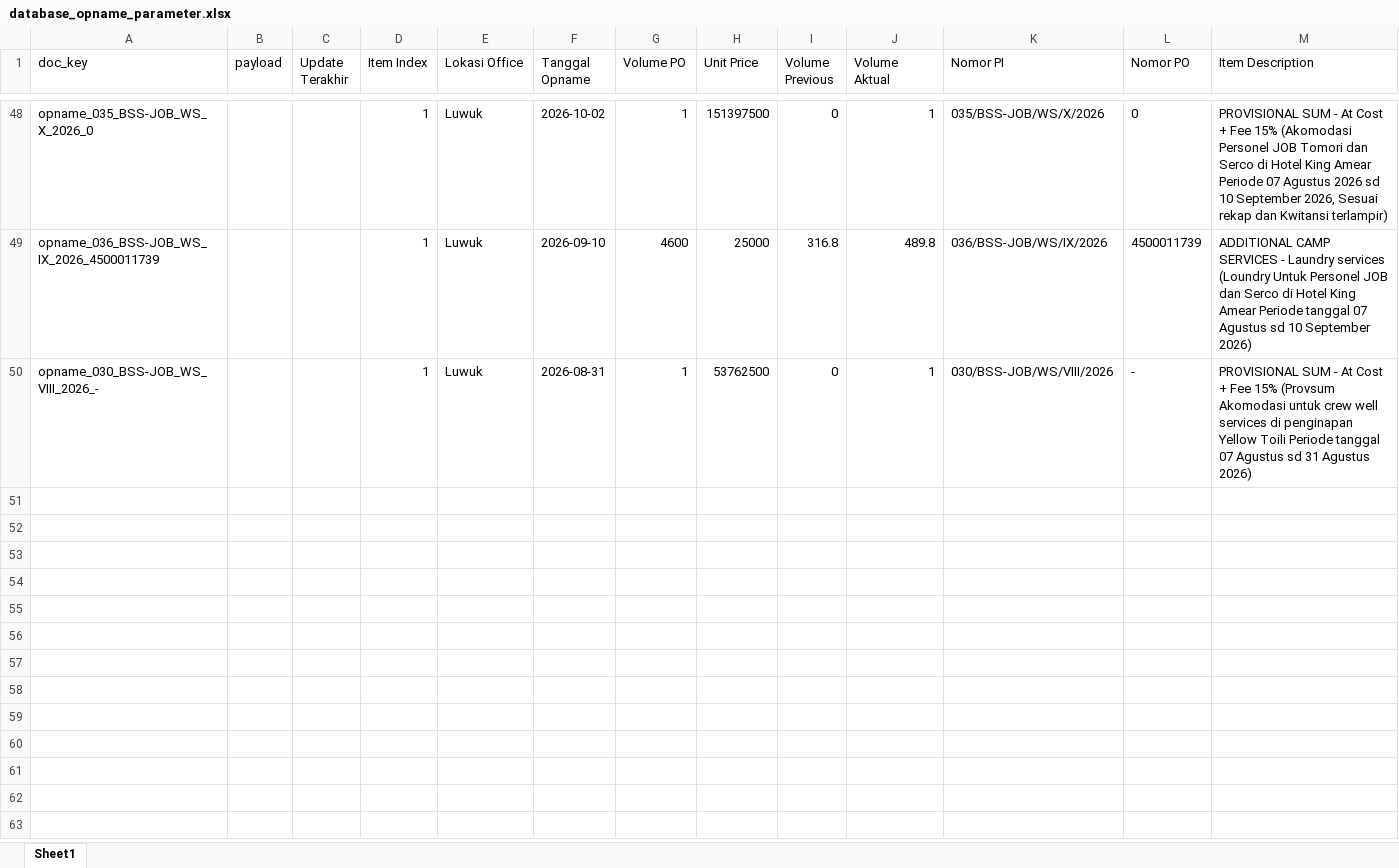
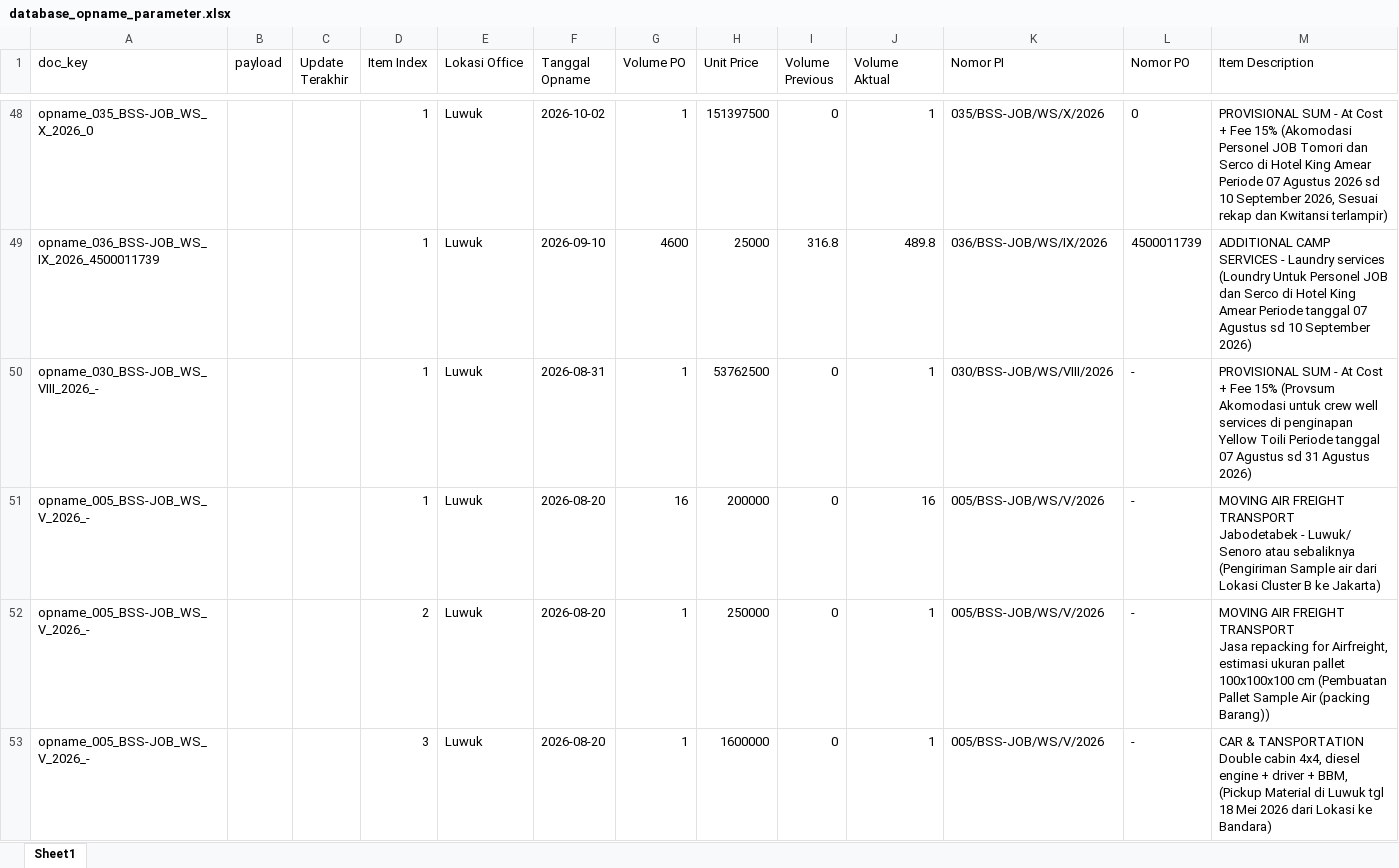
Before and after one commit to onesimussuriadi-coding/Dashboard-Proforma-Invoice-General-Services, an Excel workbook: database_penyimpanan_aman/database_opname_parameter.xlsx, sheet Sheet1, drawn as a sheet; only a part is shown, gaps mark what is left out; values as stored, in another font and other column widths than the file's, no borders; ↵ is a line break in a cell; the diff covers the shown part only; the diff names each change by its address in the sheet, - before the commit and + after, or states it on an @@ line.

```diff
--- a/database_penyimpanan_aman/database_opname_parameter.xlsx (sheet Sheet1)
+++ b/database_penyimpanan_aman/database_opname_parameter.xlsx (sheet Sheet1)
+row 51: opname_005_BSS-JOB_WS_V_2026_- |  |  | 1 | Luwuk | 2026-08-20 | 16 | 200000 | 0 | 16 | 005/BSS-JOB/WS/V/2026 | - | MOVING AIR FREIGHT TRANSPORT ↵ Jabodetabek - Luwuk/ Senoro atau sebaliknya (Pengiriman Sample air dari Lokasi Cluster B ke Jakarta)
+row 52: opname_005_BSS-JOB_WS_V_2026_- |  |  | 2 | Luwuk | 2026-08-20 | 1 | 250000 | 0 | 1 | 005/BSS-JOB/WS/V/2026 | - | MOVING AIR FREIGHT TRANSPORT ↵ Jasa repacking for Airfreight, estimasi ukuran pallet 100x100x100 cm (Pembuatan Pallet Sample Air (packing Barang))
+row 53: opname_005_BSS-JOB_WS_V_2026_- |  |  | 3 | Luwuk | 2026-08-20 | 1 | 1600000 | 0 | 1 | 005/BSS-JOB/WS/V/2026 | - | CAR & TANSPORTATION ↵ Double cabin 4x4, diesel engine + driver + BBM, (Pickup Material di Luwuk tgl 18 Mei 2026 dari Lokasi ke Bandara)
```
Also changed, not shown: 7 added rows elsewhere in this sheet, database_penyimpanan_aman/database_bamp_tersimpan.xlsx, database_penyimpanan_aman/database_basp_tersimpan.xlsx, 8 other files.
